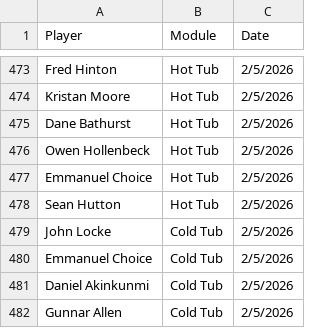
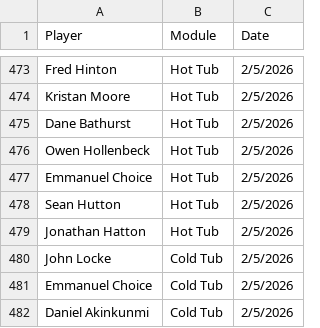
Before and after one commit to emmettj634-png/recovery-dashboard, a CSV file: data.csv, drawn as a sheet; only a part is shown, gaps mark what is left out; the shorter side is filled out with more unchanged rows; the diff names each change by its address in the sheet, - before the commit and + after, or states it on an @@ line.

Commit message:
Update data.csv

```diff
--- a/data.csv
+++ b/data.csv
+row 479: Jonathan Hatton | Hot Tub | 2/5/2026
```
